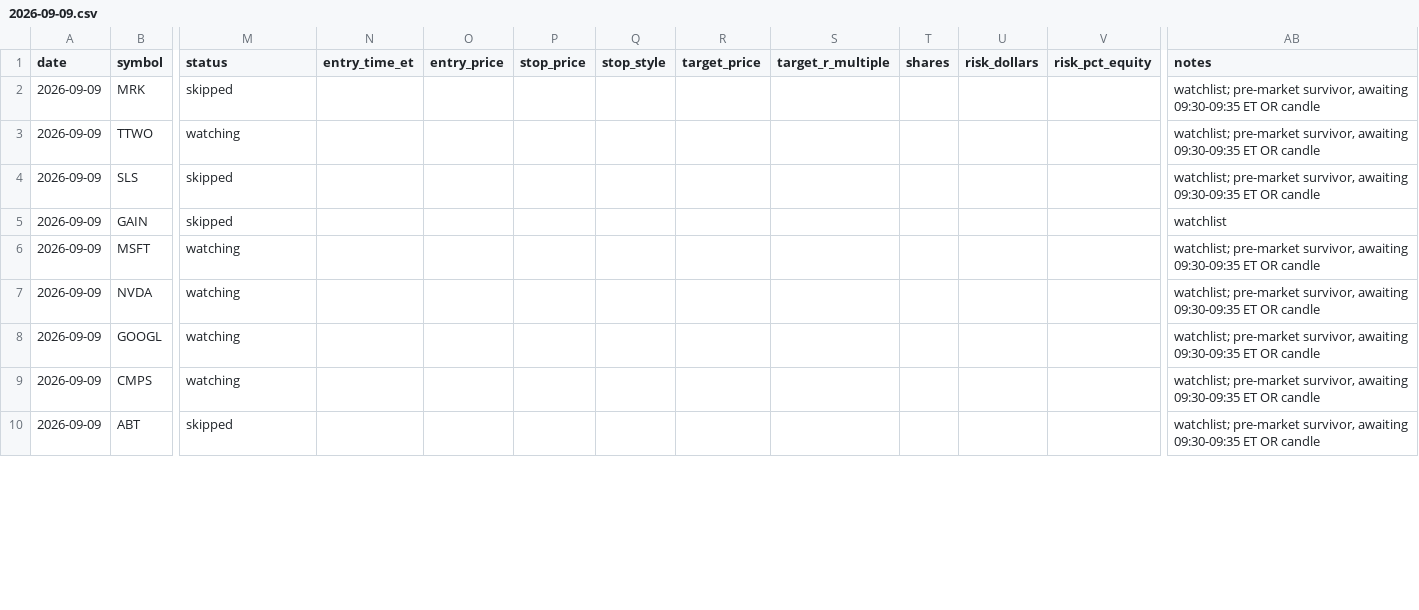
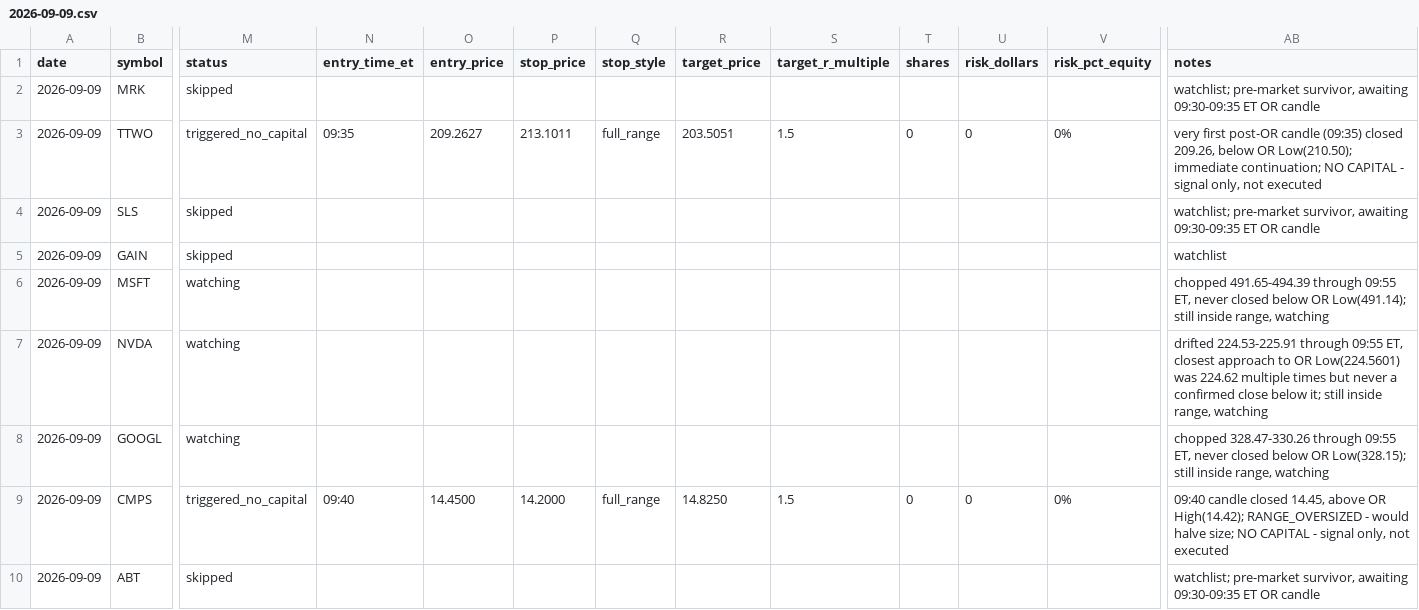
Before and after one commit to ssb0004-byte/trading, a CSV file: logs/trades/2026-09-09.csv, drawn as a sheet; only a part is shown, gaps mark what is left out; the diff covers the shown part only; the diff names each change by its address in the sheet, - before the commit and + after, or states it on an @@ line.

```diff
--- a/logs/trades/2026-09-09.csv
+++ b/logs/trades/2026-09-09.csv
-M3 (status): watching
+M3 (status): triggered_no_capital
-N3 (entry_time_et): (empty)
+N3 (entry_time_et): 09:35
-O3 (entry_price): (empty)
+O3 (entry_price): 209.2627
-P3 (stop_price): (empty)
+P3 (stop_price): 213.1011
-Q3 (stop_style): (empty)
+Q3 (stop_style): full_range
-R3 (target_price): (empty)
+R3 (target_price): 203.5051
-S3 (target_r_multiple): (empty)
+S3 (target_r_multiple): 1.5
-T3 (shares): (empty)
+T3 (shares): 0
-U3 (risk_dollars): (empty)
+U3 (risk_dollars): 0
-V3 (risk_pct_equity): (empty)
+V3 (risk_pct_equity): 0%
-AB3 (notes): watchlist; pre-market survivor, awaiting 09:30-09:35 ET OR candle
+AB3 (notes): very first post-OR candle (09:35) closed 209.26, below OR Low(210.50); immediate continuation; NO CAPITAL - signal only, not executed
-AB6 (notes): watchlist; pre-market survivor, awaiting 09:30-09:35 ET OR candle
+AB6 (notes): chopped 491.65-494.39 through 09:55 ET, never closed below OR Low(491.14); still inside range, watching
-AB7 (notes): watchlist; pre-market survivor, awaiting 09:30-09:35 ET OR candle
+AB7 (notes): drifted 224.53-225.91 through 09:55 ET, closest approach to OR Low(224.5601) was 224.62 multiple times but never a confirmed close below it; still inside range, watching
-AB8 (notes): watchlist; pre-market survivor, awaiting 09:30-09:35 ET OR candle
+AB8 (notes): chopped 328.47-330.26 through 09:55 ET, never closed below OR Low(328.15); still inside range, watching
-M9 (status): watching
+M9 (status): triggered_no_capital
-N9 (entry_time_et): (empty)
+N9 (entry_time_et): 09:40
-O9 (entry_price): (empty)
+O9 (entry_price): 14.4500
-P9 (stop_price): (empty)
+P9 (stop_price): 14.2000
-Q9 (stop_style): (empty)
+Q9 (stop_style): full_range
-R9 (target_price): (empty)
+R9 (target_price): 14.8250
-S9 (target_r_multiple): (empty)
+S9 (target_r_multiple): 1.5
-T9 (shares): (empty)
+T9 (shares): 0
-U9 (risk_dollars): (empty)
+U9 (risk_dollars): 0
-V9 (risk_pct_equity): (empty)
+V9 (risk_pct_equity): 0%
-AB9 (notes): watchlist; pre-market survivor, awaiting 09:30-09:35 ET OR candle
+AB9 (notes): 09:40 candle closed 14.45, above OR High(14.42); RANGE_OVERSIZED - would halve size; NO CAPITAL - signal only, not executed
```
Also changed, not shown: 126 edited cells elsewhere in this file.
